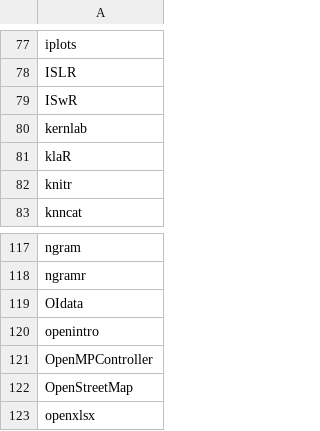
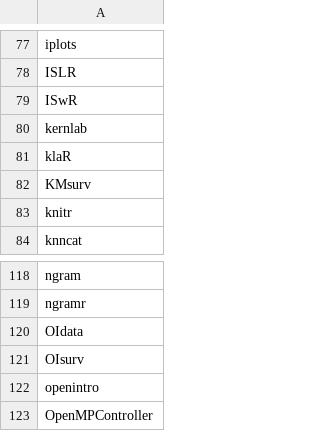
Before and after one commit to nhchauvnu/rpkg, a CSV file: rpkg.csv, drawn as a sheet; only a part is shown, gaps mark what is left out; the shorter side is filled out with more unchanged rows.

Commit message:
Added OIsurv and KMsurv for survival analysis.

```diff
--- a/rpkg.csv
+++ b/rpkg.csv
@@ -81,2 +81,3 @@ kernlab
 klaR
+KMsurv
 knitr
@@ -119,2 +120,3 @@ ngramr
 OIdata
+OIsurv
 openintro
```
